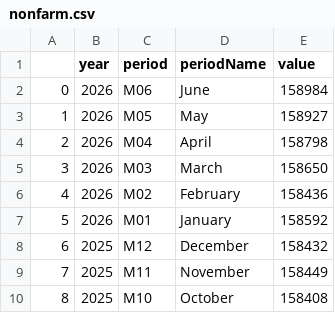
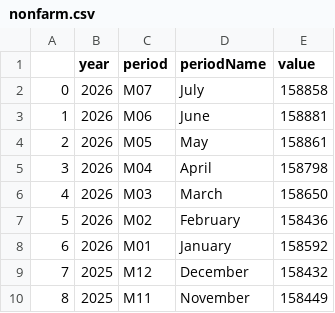
Before and after one commit to anicklous/econ8320-final-project, a CSV file: nonfarm.csv, drawn as a sheet; only a part is shown; the shorter side is filled out with more unchanged rows; addresses are those after the commit; the diff names each change by its address in the sheet, - before the commit and + after, or states it on an @@ line.

```diff
--- a/nonfarm.csv
+++ b/nonfarm.csv
+row 2: 0 | 2026 | M07 | July | 158858
@@ column A renumbered from row 3 down @@
-E3 (value): 158984
+E3 (value): 158881
-E4 (value): 158927
+E4 (value): 158861
```
Also changed, not shown: avgHourly.csv, unempRate.csv.
